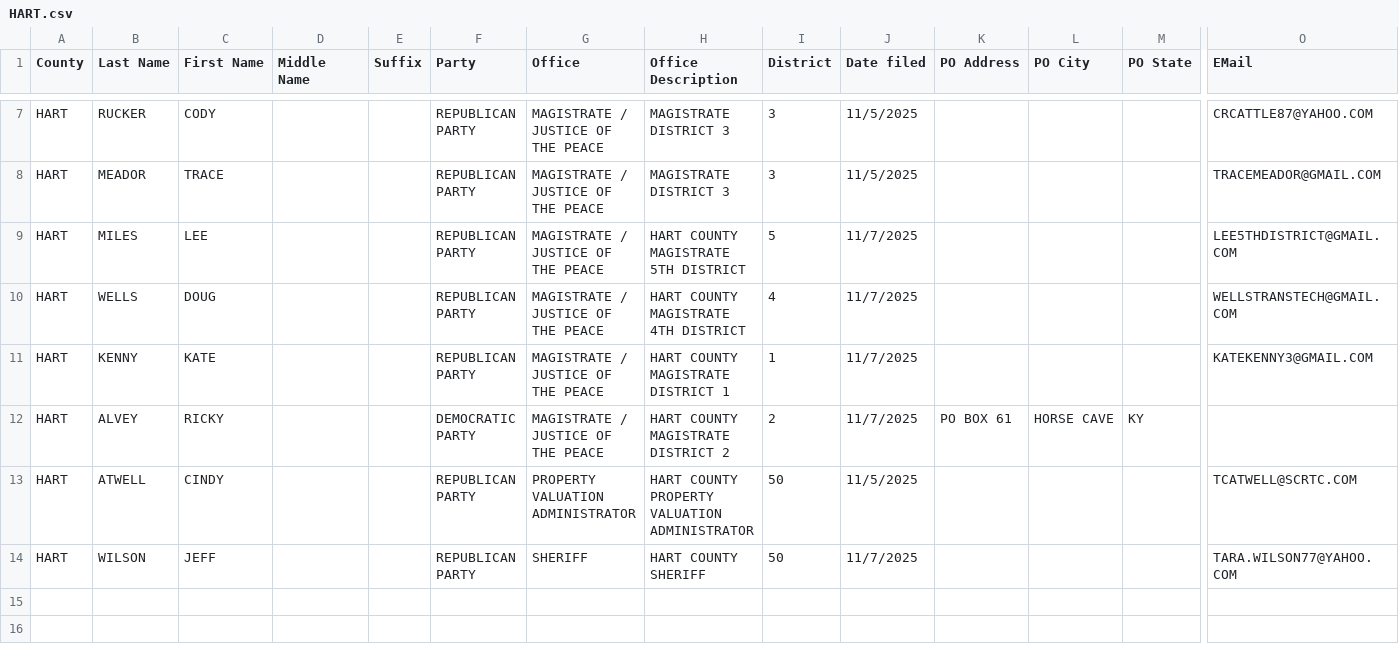
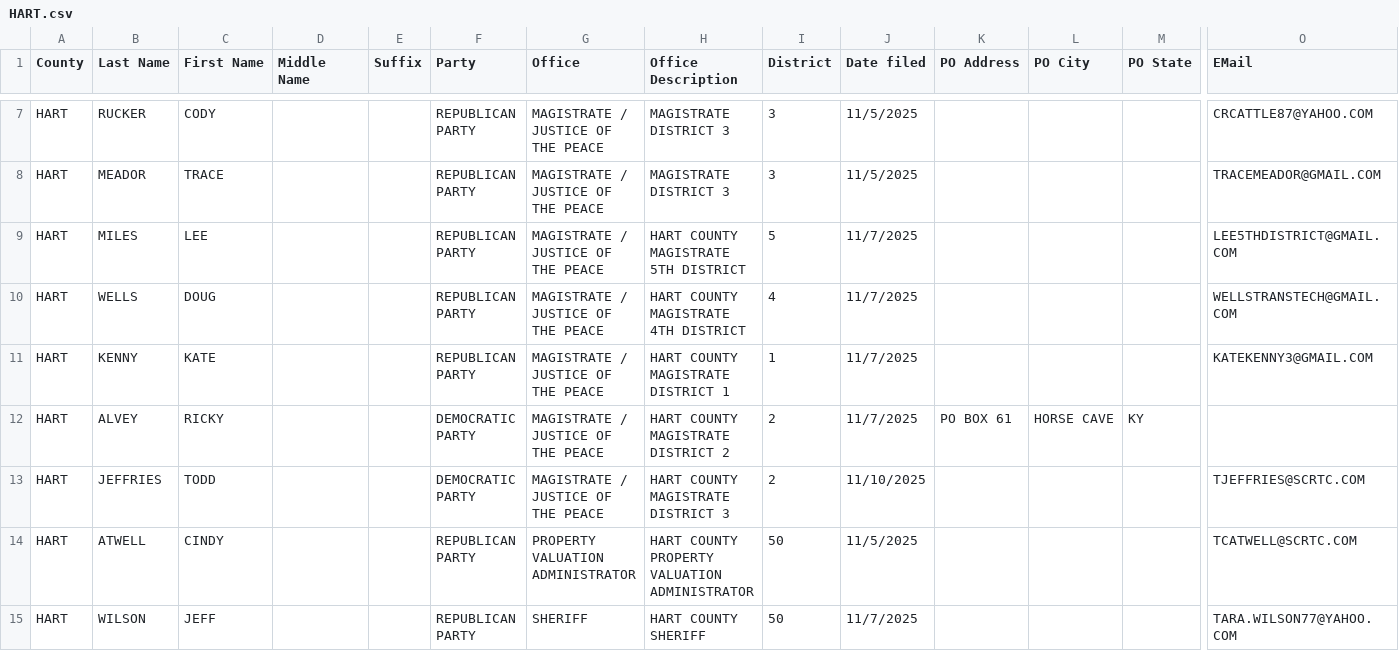
Before and after one commit to alexbkirk/county-candidate-filings, a CSV file: counties/HART.csv, drawn as a sheet; only a part is shown, gaps mark what is left out; rows hold the shown columns only; the diff names each change by its address in the sheet, - before the commit and + after, or states it on an @@ line.

Commit message:
Update counties/HART.csv from latest KY SOS export

```diff
--- a/counties/HART.csv
+++ b/counties/HART.csv
+row 13: HART | JEFFRIES | TODD |  |  | DEMOCRATIC PARTY | MAGISTRATE / JUSTICE OF THE PEACE | HART COUNTY MAGISTRATE DISTRICT 3 | 2 | 11/10/2025 |  |  |  | TJEFFRIES@SCRTC.COM
```
